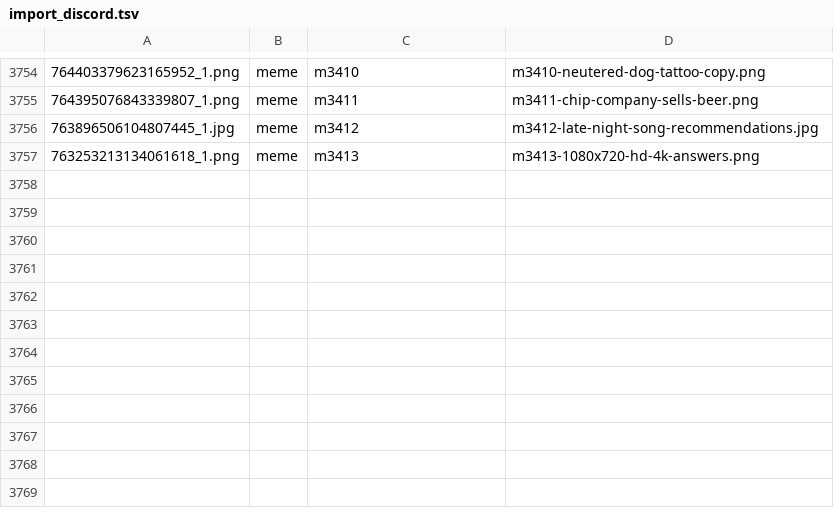
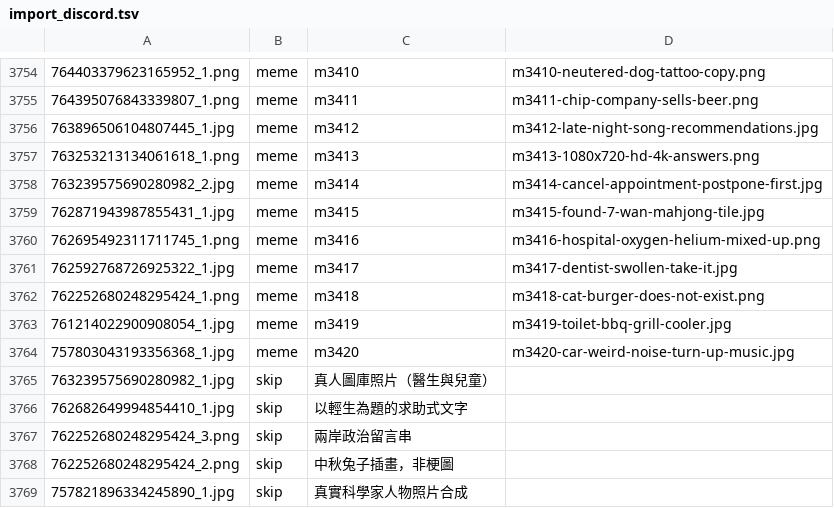
Before and after one commit to derek1403/meme_Bistro, a TSV file: docs/import_discord.tsv, drawn as a sheet; only a part is shown, gaps mark what is left out; the diff names each change by its address in the sheet, - before the commit and + after, or states it on an @@ line.

```diff
--- a/docs/import_discord.tsv
+++ b/docs/import_discord.tsv
+row 3758: 763239575690280982_2.jpg | meme | m3414 | m3414-cancel-appointment-postpone-first.jpg
+row 3759: 762871943987855431_1.jpg | meme | m3415 | m3415-found-7-wan-mahjong-tile.jpg
+row 3760: 762695492311711745_1.png | meme | m3416 | m3416-hospital-oxygen-helium-mixed-up.png
+row 3761: 762592768726925322_1.jpg | meme | m3417 | m3417-dentist-swollen-take-it.jpg
+row 3762: 762252680248295424_1.png | meme | m3418 | m3418-cat-burger-does-not-exist.png
+row 3763: 761214022900908054_1.jpg | meme | m3419 | m3419-toilet-bbq-grill-cooler.jpg
+row 3764: 757803043193356368_1.jpg | meme | m3420 | m3420-car-weird-noise-turn-up-music.jpg
+row 3765: 763239575690280982_1.jpg | skip | 真人圖庫照片（醫生與兒童）
+row 3766: 762682649994854410_1.jpg | skip | 以輕生為題的求助式文字
+row 3767: 762252680248295424_3.png | skip | 兩岸政治留言串
+row 3768: 762252680248295424_2.png | skip | 中秋兔子插畫，非梗圖
+row 3769: 757821896334245890_1.jpg | skip | 真實科學家人物照片合成
```
Also changed, not shown: 22 other files.
